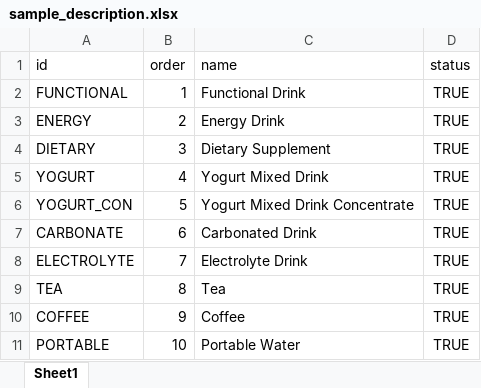
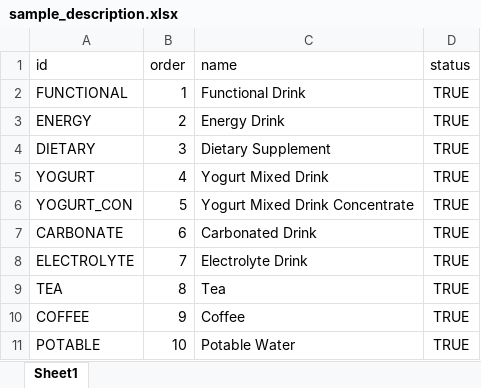
Before and after one commit to Supakon2543/TLS-BackEnd, an Excel workbook: prisma/staticfile/sample_description.xlsx, sheet Sheet1, drawn as a sheet; values as stored, in another font and other column widths than the file's, no borders; the diff names each change by its address in the sheet, - before the commit and + after, or states it on an @@ line.

Commit message:
แก้ sample_description

```diff
--- a/prisma/staticfile/sample_description.xlsx (sheet Sheet1)
+++ b/prisma/staticfile/sample_description.xlsx (sheet Sheet1)
-A11 (id): PORTABLE
+A11 (id): POTABLE
-C11 (name): Portable Water
+C11 (name): Potable Water
```
